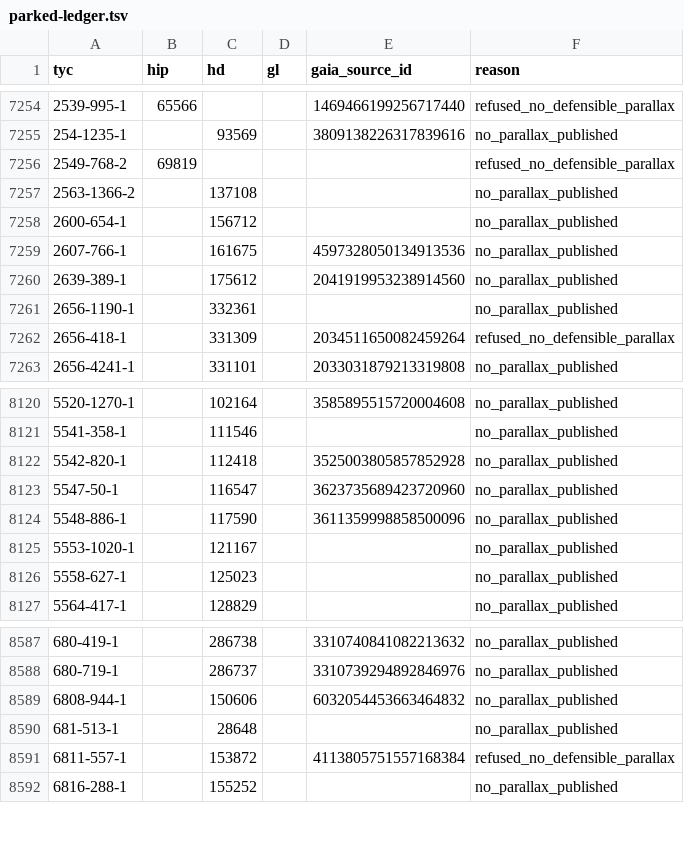
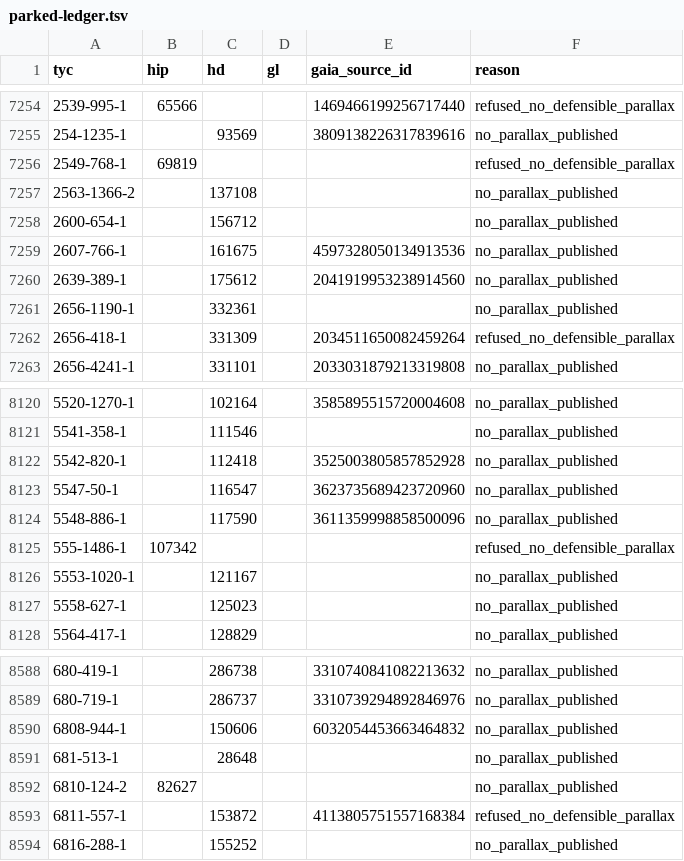
Before and after one commit to alexmensch/stellata, a TSV file: data/membership/parked-ledger.tsv, drawn as a sheet; only a part is shown, gaps mark what is left out.

```diff
--- a/data/membership/parked-ledger.tsv
+++ b/data/membership/parked-ledger.tsv
@@ -7255,3 +7255,3 @@ tyc	hip	hd	gl	gaia_source_id	reason
 254-1235-1		93569		3809138226317839616	no_parallax_published
-2549-768-2	69819				refused_no_defensible_parallax
+2549-768-1	69819				refused_no_defensible_parallax
 2563-1366-2		137108			no_parallax_published
@@ -8124,2 +8124,3 @@ tyc	hip	hd	gl	gaia_source_id	reason
 5548-886-1		117590		3611359998858500096	no_parallax_published
+555-1486-1	107342				refused_no_defensible_parallax
 5553-1020-1		121167			no_parallax_published
@@ -8590,2 +8591,3 @@ tyc	hip	hd	gl	gaia_source_id	reason
 681-513-1		28648			no_parallax_published
+6810-124-2	82627				no_parallax_published
 6811-557-1		153872		4113805751557168384	refused_no_defensible_parallax
```
Also changed, not shown: data/membership/simbad_sourced_distances.tsv, data/sid/events.tsv, 5 other files.
